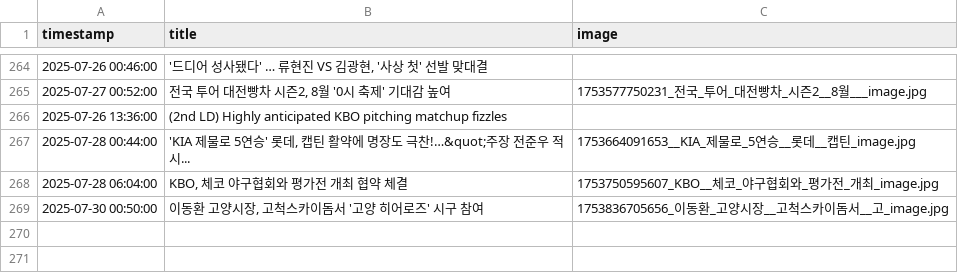
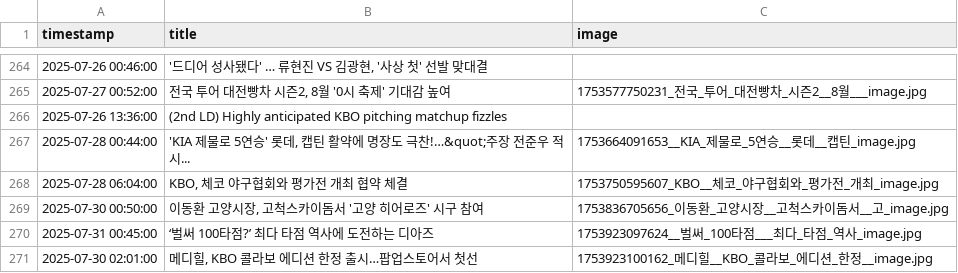
Before and after one commit to thousandyehyang-archive/kbo-news-crawl, a CSV file: baseball_news.csv, drawn as a sheet; only a part is shown, gaps mark what is left out; the diff names each change by its address in the sheet, - before the commit and + after, or states it on an @@ line.

```diff
--- a/baseball_news.csv
+++ b/baseball_news.csv
+row 270: 2025-07-31 00:45:00 | ‘벌써 100타점?’ 최다 타점 역사에 도전하는 디아즈 | 1753923097624__벌써_100타점___최다_타점_역사_image.jpg
+row 271: 2025-07-30 02:01:00 | 메디힐, KBO 콜라보 에디션 한정 출시…팝업스토어서 첫선 | 1753923100162_메디힐__KBO_콜라보_에디션_한정__image.jpg
```
Also changed, not shown: 4 other files.
